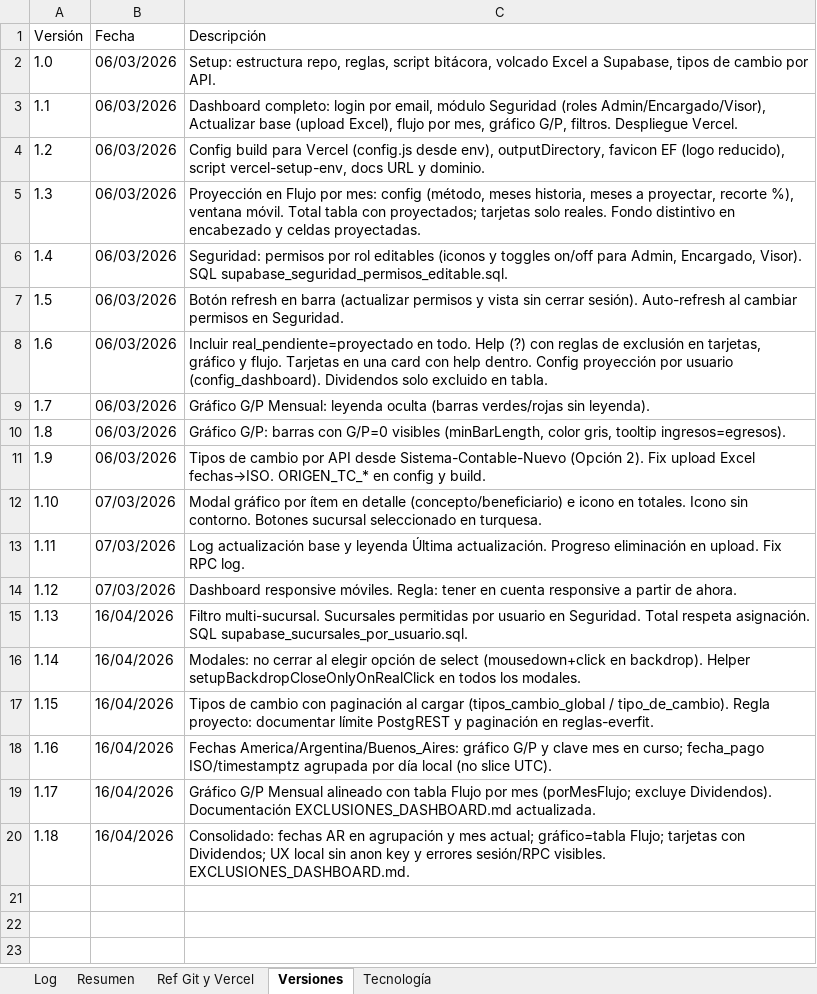
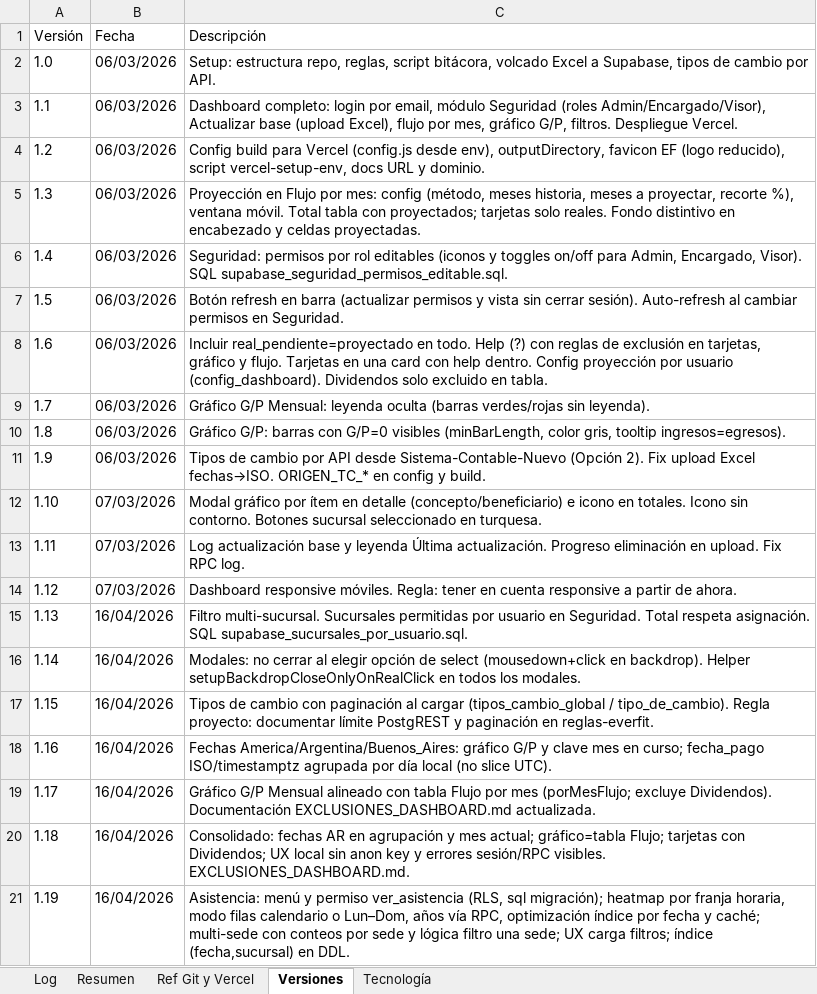
Before and after one commit to lucasbustosmartin-coder/Everfit, an Excel workbook: Bitacora_tareas.xlsx, sheet Versiones, drawn as a sheet; values as stored, in another font and other column widths than the file's, no borders; the diff names each change by its address in the sheet, - before the commit and + after, or states it on an @@ line.

```diff
--- a/Bitacora_tareas.xlsx (sheet Versiones)
+++ b/Bitacora_tareas.xlsx (sheet Versiones)
+row 21: 1.19 | 16/04/2026 | Asistencia: menú y permiso ver_asistencia (RLS, sql migración); heatmap por franja horaria, modo filas calendario o Lun–Dom, años vía RPC, optimización índice por fecha y caché; multi-sede con conteos por sede y lógica filtro una sede; UX carga filtros; índice (fecha,sucursal) en DDL.
```
Also changed, not shown: sheet Log, sheet Resumen, 19 other files.
